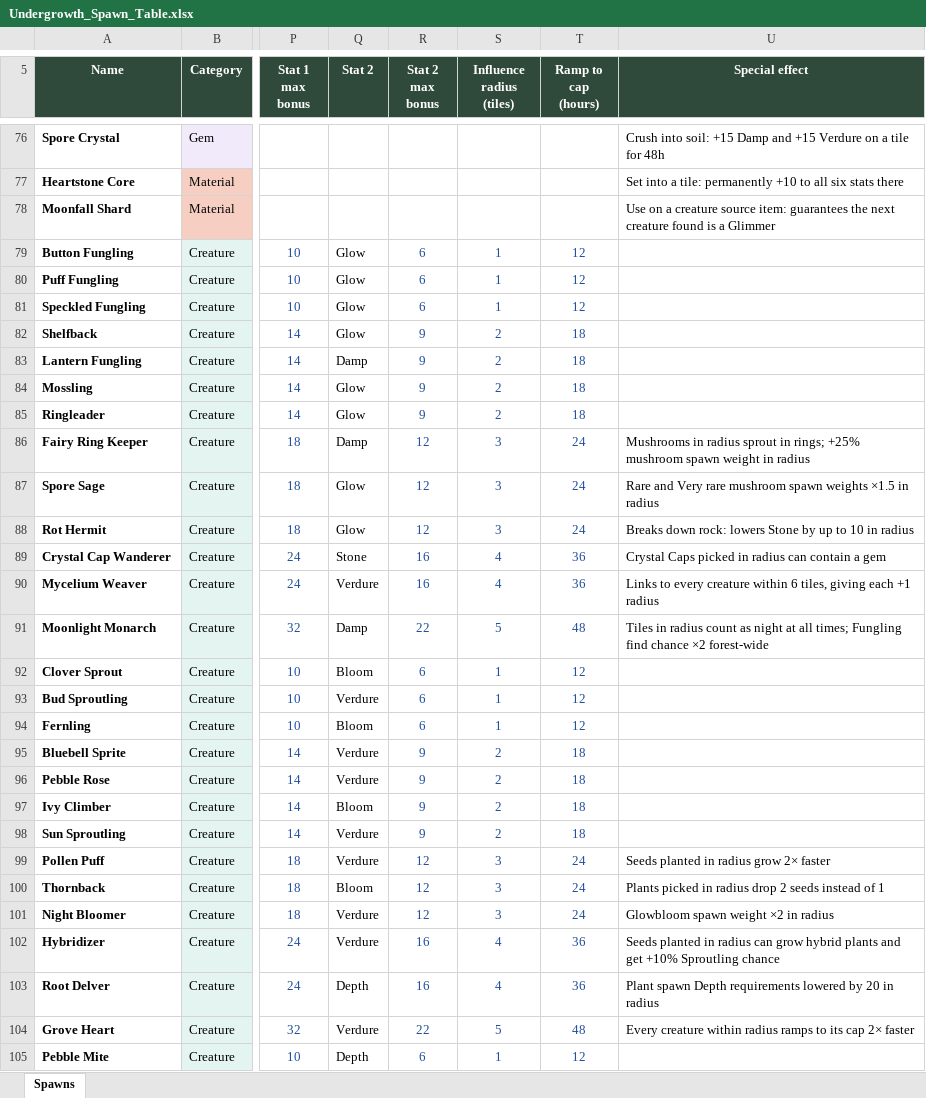
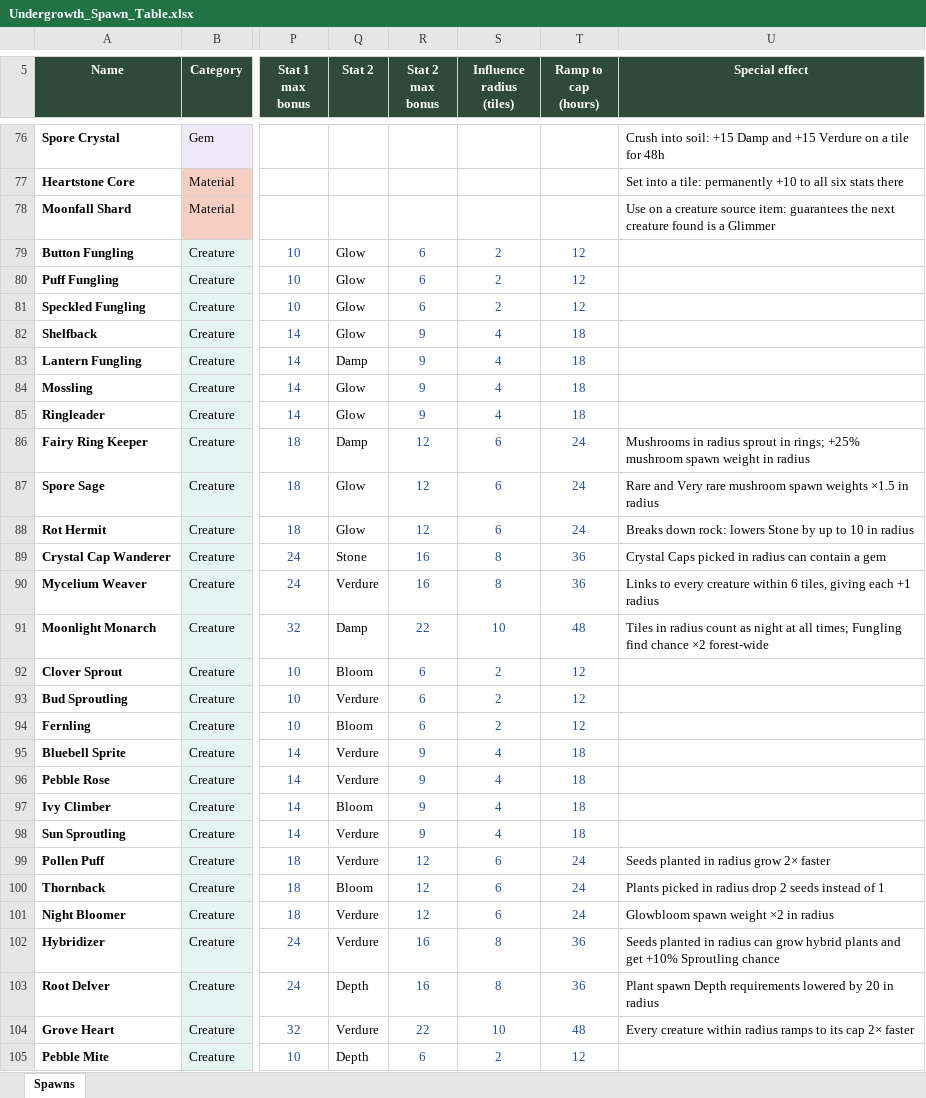
Before and after one commit to RyanHughes-RCD/Undergrowth, an Excel workbook: design/Undergrowth_Spawn_Table.xlsx, sheet Spawns, drawn as a sheet; only a part is shown, gaps mark what is left out; values as stored, in another font and other column widths than the file's, no borders; the diff covers the shown part only; the diff names each change by its address in the sheet, - before the commit and + after, or states it on an @@ line.

```diff
--- a/design/Undergrowth_Spawn_Table.xlsx (sheet Spawns)
+++ b/design/Undergrowth_Spawn_Table.xlsx (sheet Spawns)
-S79:S81 (Influence radius (tiles)): 1
+S79:S81 (Influence radius (tiles)): 2
-S82:S85 (Influence radius (tiles)): 2
+S82:S85 (Influence radius (tiles)): 4
-S86:S88 (Influence radius (tiles)): 3
+S86:S88 (Influence radius (tiles)): 6
-S89:S90 (Influence radius (tiles)): 4
+S89:S90 (Influence radius (tiles)): 8
-S91 (Influence radius (tiles)): 5
+S91 (Influence radius (tiles)): 10
-S92:S94 (Influence radius (tiles)): 1
+S92:S94 (Influence radius (tiles)): 2
-S95:S98 (Influence radius (tiles)): 2
+S95:S98 (Influence radius (tiles)): 4
-S99:S101 (Influence radius (tiles)): 3
+S99:S101 (Influence radius (tiles)): 6
-S102:S103 (Influence radius (tiles)): 4
+S102:S103 (Influence radius (tiles)): 8
-S104 (Influence radius (tiles)): 5
+S104 (Influence radius (tiles)): 10
-S105 (Influence radius (tiles)): 1
+S105 (Influence radius (tiles)): 2
```
Also changed, not shown: 17 edited cells elsewhere in this sheet, 4 other files.
